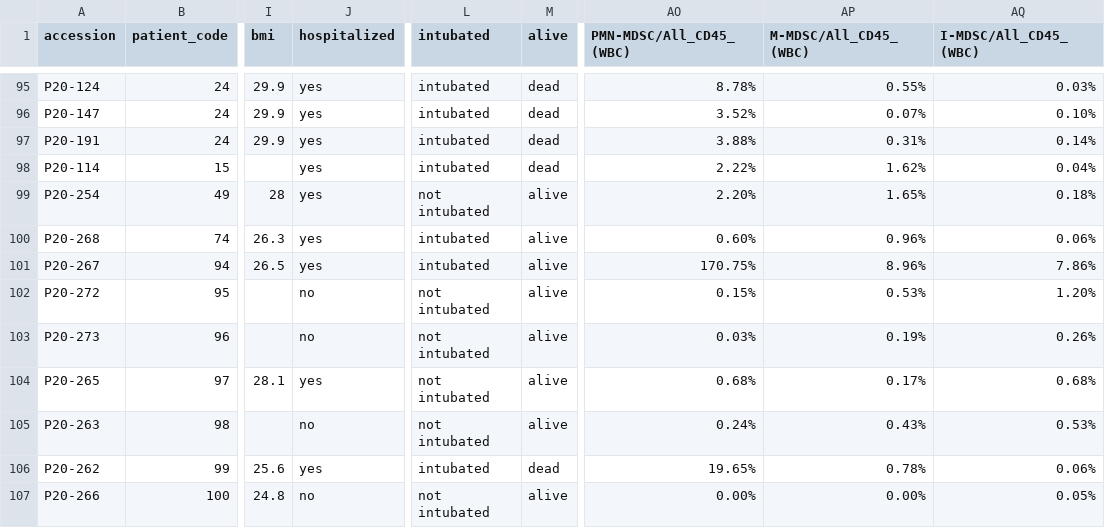
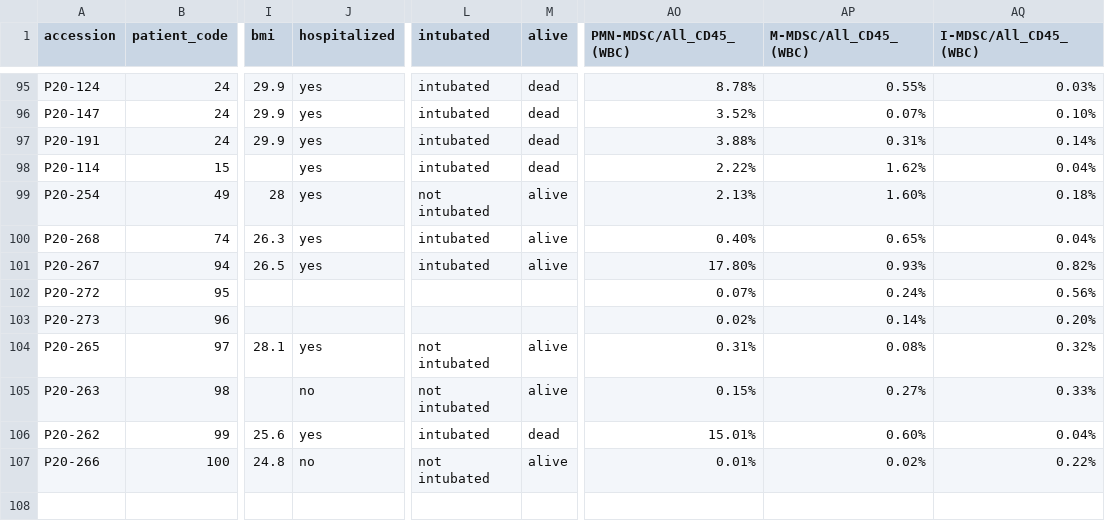
Before and after one commit to ElementoLab/covid-flowcyto, a CSV file: data/original/clinical_data.joint.20200723.csv (was data/original/clinical_data.joint.20200710.csv), drawn as a sheet; only a part is shown, gaps mark what is left out; the diff covers the shown part only; the diff names each change by its address in the sheet, - before the commit and + after, or states it on an @@ line.

```diff
--- a/data/original/clinical_data.joint.20200710.csv
+++ b/data/original/clinical_data.joint.20200723.csv
-AO99 (PMN-MDSC/All_CD45_(WBC)): 2.20%
+AO99 (PMN-MDSC/All_CD45_(WBC)): 2.13%
-AP99 (M-MDSC/All_CD45_(WBC)): 1.65%
+AP99 (M-MDSC/All_CD45_(WBC)): 1.60%
-AO100 (PMN-MDSC/All_CD45_(WBC)): 0.60%
+AO100 (PMN-MDSC/All_CD45_(WBC)): 0.40%
-AP100 (M-MDSC/All_CD45_(WBC)): 0.96%
+AP100 (M-MDSC/All_CD45_(WBC)): 0.65%
-AQ100 (I-MDSC/All_CD45_(WBC)): 0.06%
+AQ100 (I-MDSC/All_CD45_(WBC)): 0.04%
-AO101 (PMN-MDSC/All_CD45_(WBC)): 170.75%
+AO101 (PMN-MDSC/All_CD45_(WBC)): 17.80%
-AP101 (M-MDSC/All_CD45_(WBC)): 8.96%
+AP101 (M-MDSC/All_CD45_(WBC)): 0.93%
-AQ101 (I-MDSC/All_CD45_(WBC)): 7.86%
+AQ101 (I-MDSC/All_CD45_(WBC)): 0.82%
-J102:J103 (hospitalized): no
+J102:J103 (hospitalized): (empty)
-L102:L103 (intubated): not intubated
+L102:L103 (intubated): (empty)
-M102:M103 (alive): alive
+M102:M103 (alive): (empty)
-AO102 (PMN-MDSC/All_CD45_(WBC)): 0.15%
+AO102 (PMN-MDSC/All_CD45_(WBC)): 0.07%
-AP102 (M-MDSC/All_CD45_(WBC)): 0.53%
+AP102 (M-MDSC/All_CD45_(WBC)): 0.24%
-AQ102 (I-MDSC/All_CD45_(WBC)): 1.20%
+AQ102 (I-MDSC/All_CD45_(WBC)): 0.56%
-AO103 (PMN-MDSC/All_CD45_(WBC)): 0.03%
+AO103 (PMN-MDSC/All_CD45_(WBC)): 0.02%
-AP103 (M-MDSC/All_CD45_(WBC)): 0.19%
+AP103 (M-MDSC/All_CD45_(WBC)): 0.14%
-AQ103 (I-MDSC/All_CD45_(WBC)): 0.26%
+AQ103 (I-MDSC/All_CD45_(WBC)): 0.20%
-AO104 (PMN-MDSC/All_CD45_(WBC)): 0.68%
+AO104 (PMN-MDSC/All_CD45_(WBC)): 0.31%
-AP104 (M-MDSC/All_CD45_(WBC)): 0.17%
+AP104 (M-MDSC/All_CD45_(WBC)): 0.08%
-AQ104 (I-MDSC/All_CD45_(WBC)): 0.68%
+AQ104 (I-MDSC/All_CD45_(WBC)): 0.32%
-AO105 (PMN-MDSC/All_CD45_(WBC)): 0.24%
+AO105 (PMN-MDSC/All_CD45_(WBC)): 0.15%
-AP105 (M-MDSC/All_CD45_(WBC)): 0.43%
+AP105 (M-MDSC/All_CD45_(WBC)): 0.27%
-AQ105 (I-MDSC/All_CD45_(WBC)): 0.53%
+AQ105 (I-MDSC/All_CD45_(WBC)): 0.33%
-AO106 (PMN-MDSC/All_CD45_(WBC)): 19.65%
+AO106 (PMN-MDSC/All_CD45_(WBC)): 15.01%
-AP106 (M-MDSC/All_CD45_(WBC)): 0.78%
+AP106 (M-MDSC/All_CD45_(WBC)): 0.60%
-AQ106 (I-MDSC/All_CD45_(WBC)): 0.06%
+AQ106 (I-MDSC/All_CD45_(WBC)): 0.04%
-AO107 (PMN-MDSC/All_CD45_(WBC)): 0.00%
+AO107 (PMN-MDSC/All_CD45_(WBC)): 0.01%
-AP107 (M-MDSC/All_CD45_(WBC)): 0.00%
+AP107 (M-MDSC/All_CD45_(WBC)): 0.02%
-AQ107 (I-MDSC/All_CD45_(WBC)): 0.05%
+AQ107 (I-MDSC/All_CD45_(WBC)): 0.22%
```
Also changed, not shown: 48 edited cells elsewhere in this file.
